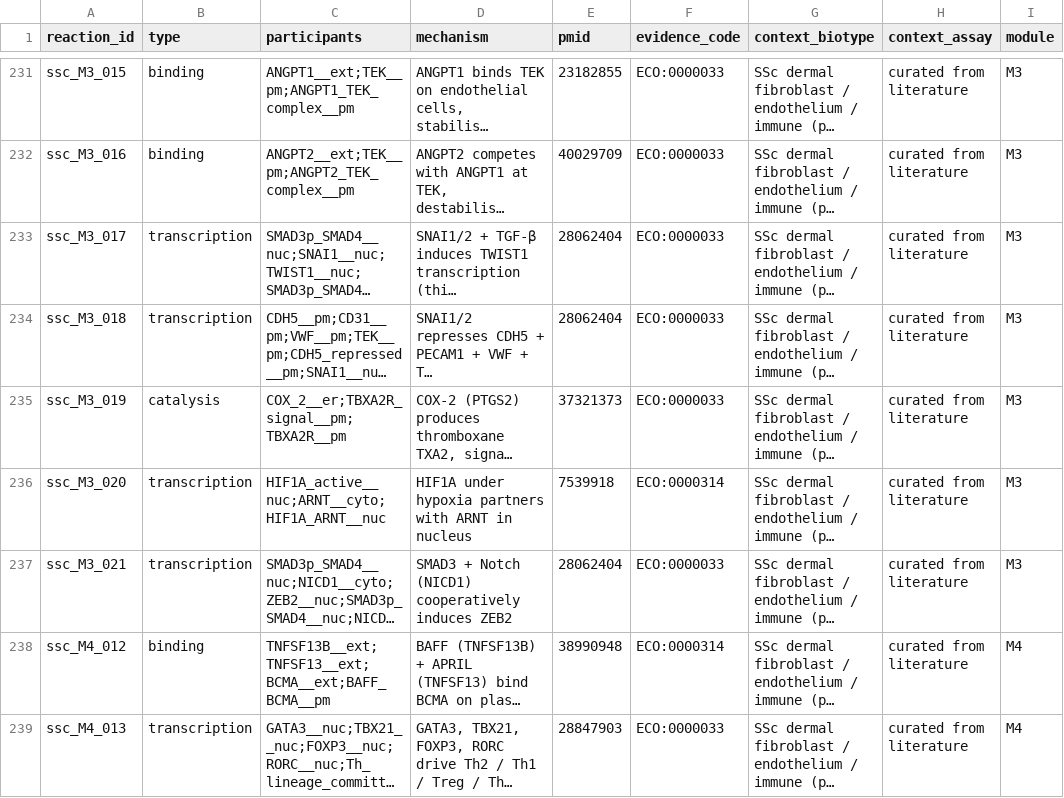
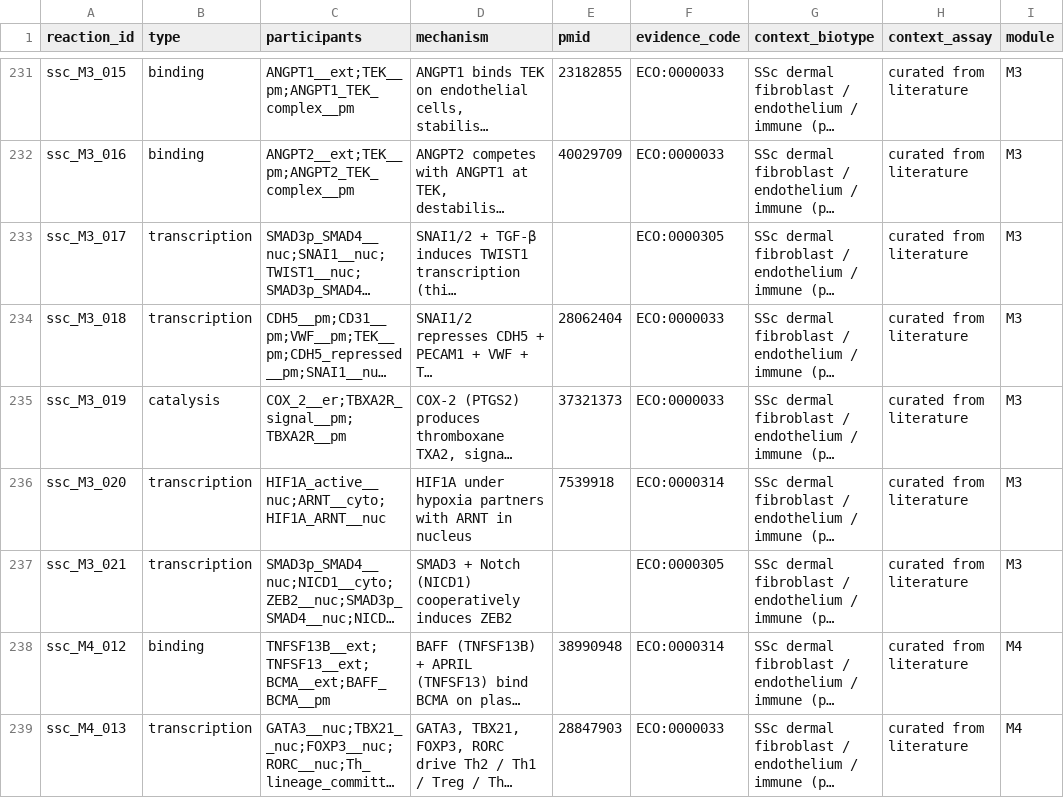
Before and after one commit to Nurtal/IDT_SSc_map, a TSV file: curation/annotations/reaction_evidence.tsv, drawn as a sheet; only a part is shown, gaps mark what is left out; long unchanged cells end in …; the diff names each change by its address in the sheet, - before the commit and + after, or states it on an @@ line.

```diff
--- a/curation/annotations/reaction_evidence.tsv
+++ b/curation/annotations/reaction_evidence.tsv
-E233 (pmid): 28062404
+E233 (pmid): (empty)
-F233 (evidence_code): ECO:0000033
+F233 (evidence_code): ECO:0000305
-E237 (pmid): 28062404
+E237 (pmid): (empty)
-F237 (evidence_code): ECO:0000033
+F237 (evidence_code): ECO:0000305
```
Also changed, not shown: analysis/curation/evidence_stratification.tsv, curation/ssc_curated_reactions.tsv, 7 other files.
